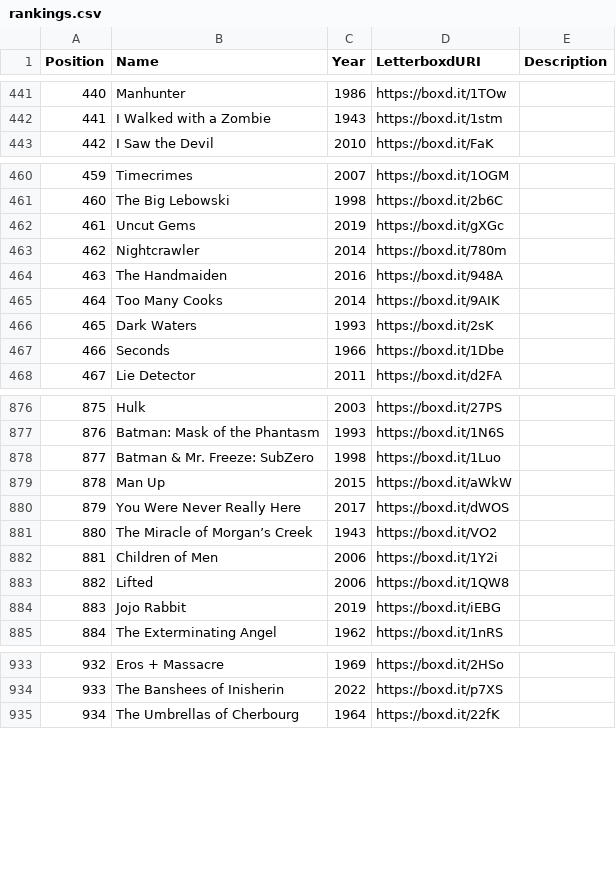
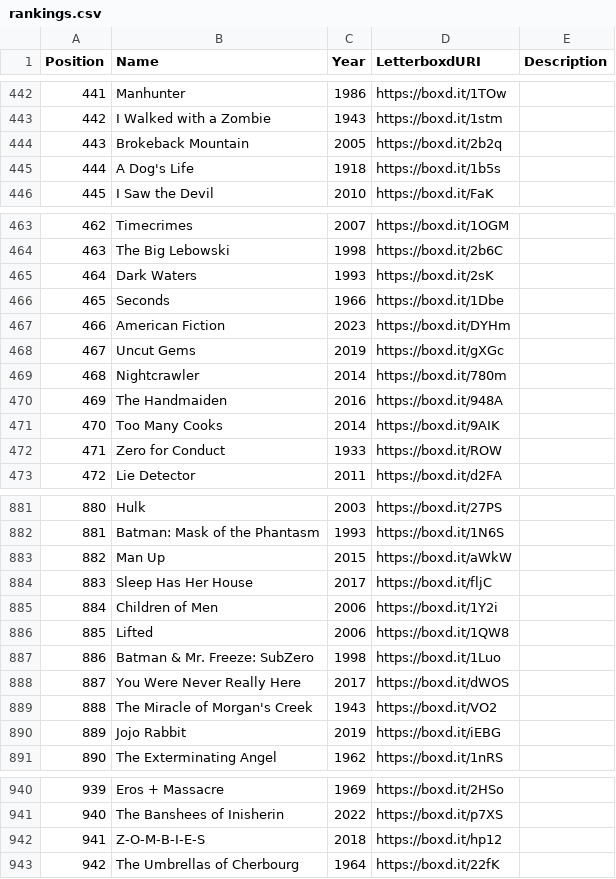
Before and after one commit to MrHen/movie-sorter, a CSV file: rankings.csv, drawn as a sheet; only a part is shown, gaps mark what is left out; removed rows and columns are numbered as before the commit, all else as after; the diff covers the shown part only; the diff names each change by its address in the sheet, - before the commit and + after, or states it on an @@ line.

```diff
--- a/rankings.csv
+++ b/rankings.csv
@@ column A (Position) renumbered from row 32 down @@
+row 444: 443 | Brokeback Mountain | 2005 | https://boxd.it/2b2q
+row 445: 444 | A Dog's Life | 1918 | https://boxd.it/1b5s
@@ row 466 moved to row 465: 464 @@
@@ row 467 moved to row 466: 465 @@
+row 467: 466 | American Fiction | 2023 | https://boxd.it/DYHm
+row 472: 471 | Zero for Conduct | 1933 | https://boxd.it/ROW
-B884 (Name): You Were Never Really Here
+B884 (Name): Sleep Has Her House
-D884 (LetterboxdURI): https://boxd.it/dWOS
+D884 (LetterboxdURI): https://boxd.it/fljC
-row 881: 880 | The Miracle of Morgan’s Creek | 1943 | https://boxd.it/VO2
@@ row 878 moved to row 887: 886 @@
+row 888: 887 | You Were Never Really Here | 2017 | https://boxd.it/dWOS
+row 889: 888 | The Miracle of Morgan's Creek | 1943 | https://boxd.it/VO2
+row 942: 941 | Z-O-M-B-I-E-S | 2018 | https://boxd.it/hp12
```
Also changed, not shown: 6 added rows, 2 removed rows, 38 moved rows and 10 edited cells elsewhere in this file, 3 other files.
